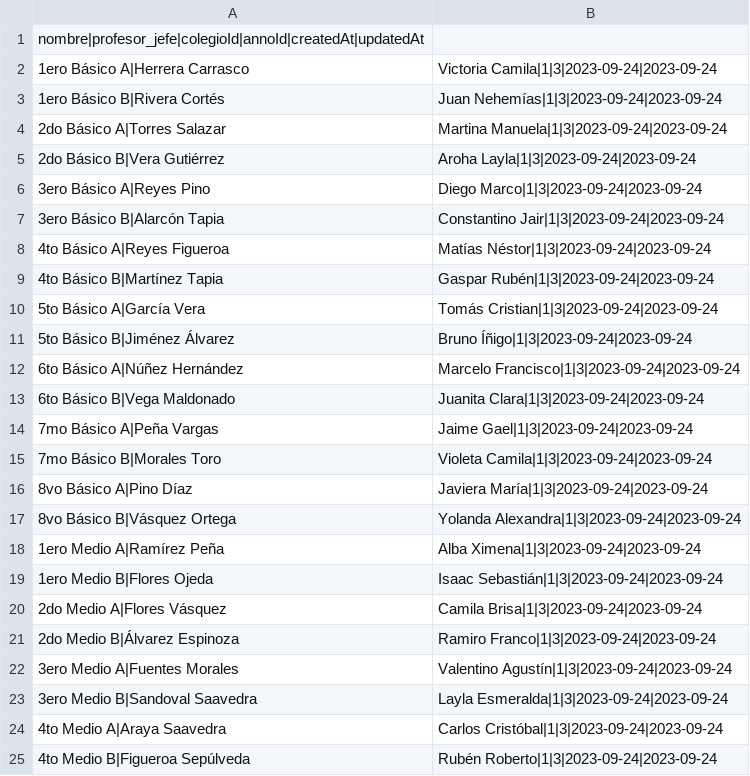
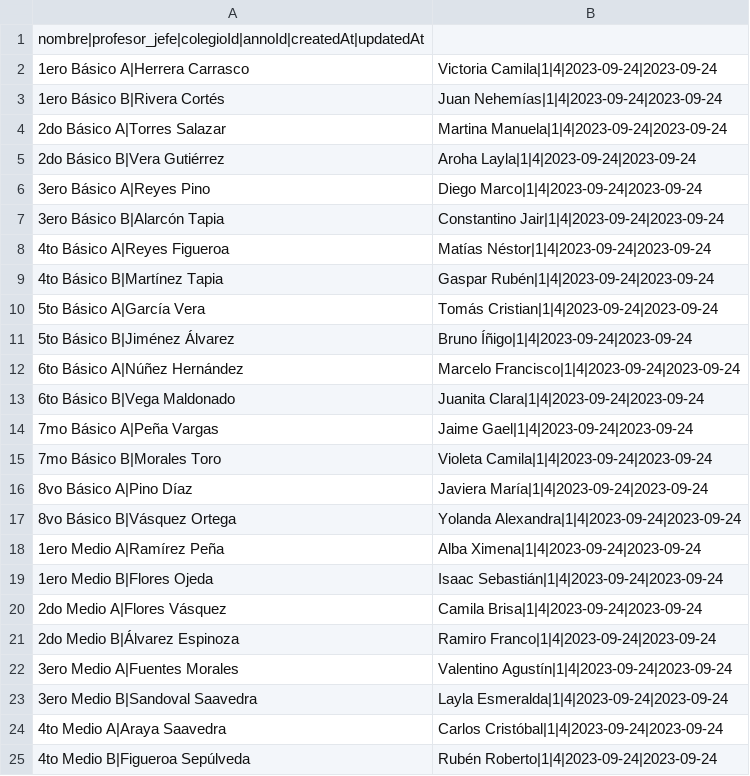
Before and after one commit to libroclases/classbook, a CSV file: backend/nodserver/csv/csv-no-id/curso.csv, drawn as a sheet.

```diff
--- a/backend/nodserver/csv/csv-no-id/curso.csv
+++ b/backend/nodserver/csv/csv-no-id/curso.csv
@@ -1,25 +1,25 @@
 nombre|profesor_jefe|colegioId|annoId|createdAt|updatedAt
-1ero Básico A|Herrera Carrasco, Victoria Camila|1|3|2023-09-24|2023-09-24
-1ero Básico B|Rivera Cortés, Juan Nehemías|1|3|2023-09-24|2023-09-24
-2do Básico A|Torres Salazar, Martina Manuela|1|3|2023-09-24|2023-09-24
-2do Básico B|Vera Gutiérrez, Aroha Layla|1|3|2023-09-24|2023-09-24
-3ero Básico A|Reyes Pino, Diego Marco|1|3|2023-09-24|2023-09-24
-3ero Básico B|Alarcón Tapia, Constantino Jair|1|3|2023-09-24|2023-09-24
-4to Básico A|Reyes Figueroa, Matías Néstor|1|3|2023-09-24|2023-09-24
-4to Básico B|Martínez Tapia, Gaspar Rubén|1|3|2023-09-24|2023-09-24
-5to Básico A|García Vera, Tomás Cristian|1|3|2023-09-24|2023-09-24
-5to Básico B|Jiménez Álvarez, Bruno Íñigo|1|3|2023-09-24|2023-09-24
-6to Básico A|Núñez Hernández, Marcelo Francisco|1|3|2023-09-24|2023-09-24
-6to Básico B|Vega Maldonado, Juanita Clara|1|3|2023-09-24|2023-09-24
-7mo Básico A|Peña Vargas, Jaime Gael|1|3|2023-09-24|2023-09-24
-7mo Básico B|Morales Toro, Violeta Camila|1|3|2023-09-24|2023-09-24
-8vo Básico A|Pino Díaz, Javiera María|1|3|2023-09-24|2023-09-24
-8vo Básico B|Vásquez Ortega, Yolanda Alexandra|1|3|2023-09-24|2023-09-24
-1ero Medio A|Ramírez Peña, Alba Ximena|1|3|2023-09-24|2023-09-24
-1ero Medio B|Flores Ojeda, Isaac Sebastián|1|3|2023-09-24|2023-09-24
-2do Medio A|Flores Vásquez, Camila Brisa|1|3|2023-09-24|2023-09-24
-2do Medio B|Álvarez Espinoza, Ramiro Franco|1|3|2023-09-24|2023-09-24
-3ero Medio A|Fuentes Morales, Valentino Agustín|1|3|2023-09-24|2023-09-24
-3ero Medio B|Sandoval Saavedra, Layla Esmeralda|1|3|2023-09-24|2023-09-24
-4to Medio A|Araya Saavedra, Carlos Cristóbal|1|3|2023-09-24|2023-09-24
-4to Medio B|Figueroa Sepúlveda, Rubén Roberto|1|3|2023-09-24|2023-09-24
+1ero Básico A|Herrera Carrasco, Victoria Camila|1|4|2023-09-24|2023-09-24
+1ero Básico B|Rivera Cortés, Juan Nehemías|1|4|2023-09-24|2023-09-24
+2do Básico A|Torres Salazar, Martina Manuela|1|4|2023-09-24|2023-09-24
+2do Básico B|Vera Gutiérrez, Aroha Layla|1|4|2023-09-24|2023-09-24
+3ero Básico A|Reyes Pino, Diego Marco|1|4|2023-09-24|2023-09-24
+3ero Básico B|Alarcón Tapia, Constantino Jair|1|4|2023-09-24|2023-09-24
+4to Básico A|Reyes Figueroa, Matías Néstor|1|4|2023-09-24|2023-09-24
+4to Básico B|Martínez Tapia, Gaspar Rubén|1|4|2023-09-24|2023-09-24
+5to Básico A|García Vera, Tomás Cristian|1|4|2023-09-24|2023-09-24
+5to Básico B|Jiménez Álvarez, Bruno Íñigo|1|4|2023-09-24|2023-09-24
+6to Básico A|Núñez Hernández, Marcelo Francisco|1|4|2023-09-24|2023-09-24
+6to Básico B|Vega Maldonado, Juanita Clara|1|4|2023-09-24|2023-09-24
+7mo Básico A|Peña Vargas, Jaime Gael|1|4|2023-09-24|2023-09-24
+7mo Básico B|Morales Toro, Violeta Camila|1|4|2023-09-24|2023-09-24
+8vo Básico A|Pino Díaz, Javiera María|1|4|2023-09-24|2023-09-24
+8vo Básico B|Vásquez Ortega, Yolanda Alexandra|1|4|2023-09-24|2023-09-24
+1ero Medio A|Ramírez Peña, Alba Ximena|1|4|2023-09-24|2023-09-24
+1ero Medio B|Flores Ojeda, Isaac Sebastián|1|4|2023-09-24|2023-09-24
+2do Medio A|Flores Vásquez, Camila Brisa|1|4|2023-09-24|2023-09-24
+2do Medio B|Álvarez Espinoza, Ramiro Franco|1|4|2023-09-24|2023-09-24
+3ero Medio A|Fuentes Morales, Valentino Agustín|1|4|2023-09-24|2023-09-24
+3ero Medio B|Sandoval Saavedra, Layla Esmeralda|1|4|2023-09-24|2023-09-24
+4to Medio A|Araya Saavedra, Carlos Cristóbal|1|4|2023-09-24|2023-09-24
+4to Medio B|Figueroa Sepúlveda, Rubén Roberto|1|4|2023-09-24|2023-09-24
```
Also changed, not shown: backend/nodserver/csv/asistencia.csv, backend/nodserver/csv/csv-no-id/asistencia.csv, 14 other files.
